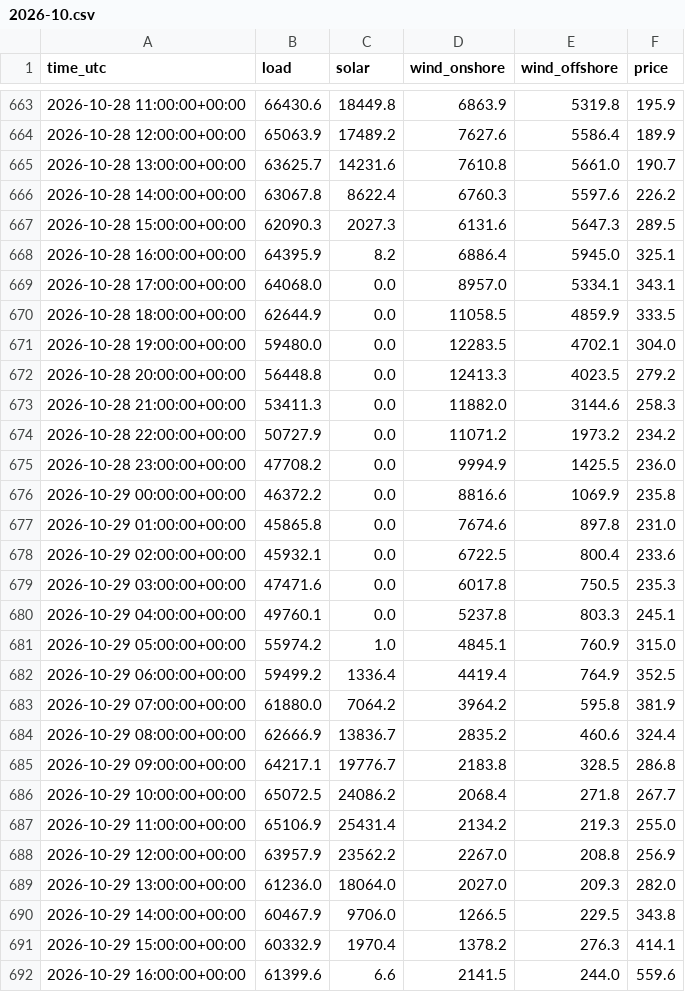
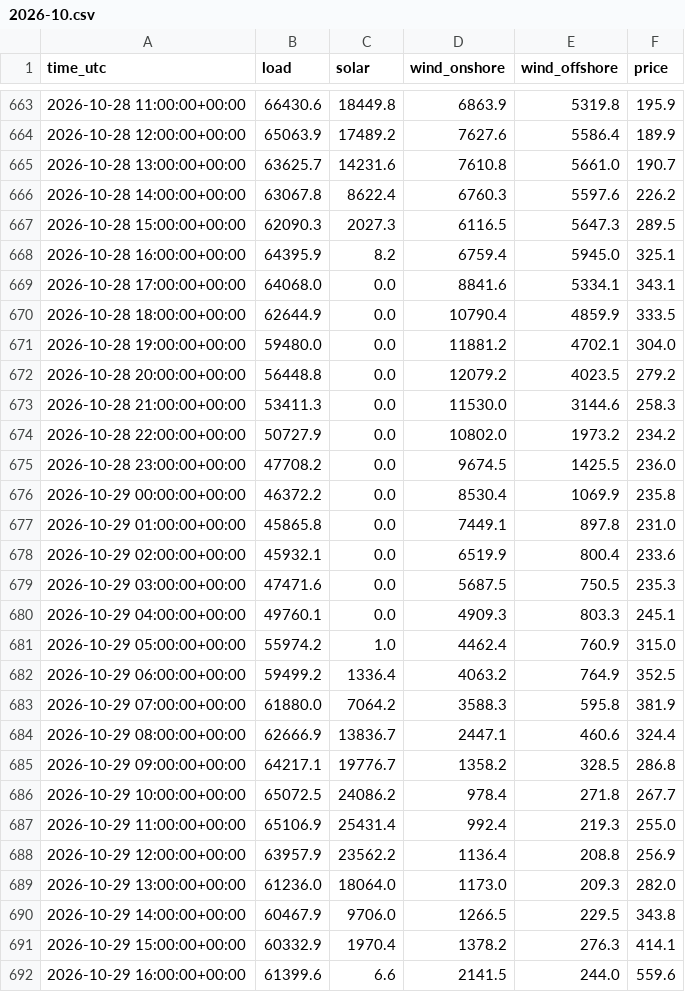
Before and after one commit to kutay-mihliardic/renewables, a CSV file: data/hourly/2026-10.csv, drawn as a sheet; only a part is shown, gaps mark what is left out.

```diff
--- a/data/hourly/2026-10.csv
+++ b/data/hourly/2026-10.csv
@@ -666,25 +666,25 @@ time_utc,load,solar,wind_onshore,wind_offshore,price
 2026-10-28 14:00:00+00:00,63067.8,8622.4,6760.3,5597.6,226.2
-2026-10-28 15:00:00+00:00,62090.3,2027.3,6131.6,5647.3,289.5
-2026-10-28 16:00:00+00:00,64395.9,8.2,6886.4,5945.0,325.1
-2026-10-28 17:00:00+00:00,64068.0,0.0,8957.0,5334.1,343.1
-2026-10-28 18:00:00+00:00,62644.9,0.0,11058.5,4859.9,333.5
-2026-10-28 19:00:00+00:00,59480.0,0.0,12283.5,4702.1,304.0
-2026-10-28 20:00:00+00:00,56448.8,0.0,12413.3,4023.5,279.2
-2026-10-28 21:00:00+00:00,53411.3,0.0,11882.0,3144.6,258.3
-2026-10-28 22:00:00+00:00,50727.9,0.0,11071.2,1973.2,234.2
-2026-10-28 23:00:00+00:00,47708.2,0.0,9994.9,1425.5,236.0
-2026-10-29 00:00:00+00:00,46372.2,0.0,8816.6,1069.9,235.8
-2026-10-29 01:00:00+00:00,45865.8,0.0,7674.6,897.8,231.0
-2026-10-29 02:00:00+00:00,45932.1,0.0,6722.5,800.4,233.6
-2026-10-29 03:00:00+00:00,47471.6,0.0,6017.8,750.5,235.3
-2026-10-29 04:00:00+00:00,49760.1,0.0,5237.8,803.3,245.1
-2026-10-29 05:00:00+00:00,55974.2,1.0,4845.1,760.9,315.0
-2026-10-29 06:00:00+00:00,59499.2,1336.4,4419.4,764.9,352.5
-2026-10-29 07:00:00+00:00,61880.0,7064.2,3964.2,595.8,381.9
-2026-10-29 08:00:00+00:00,62666.9,13836.7,2835.2,460.6,324.4
-2026-10-29 09:00:00+00:00,64217.1,19776.7,2183.8,328.5,286.8
-2026-10-29 10:00:00+00:00,65072.5,24086.2,2068.4,271.8,267.7
-2026-10-29 11:00:00+00:00,65106.9,25431.4,2134.2,219.3,255.0
-2026-10-29 12:00:00+00:00,63957.9,23562.2,2267.0,208.8,256.9
-2026-10-29 13:00:00+00:00,61236.0,18064.0,2027.0,209.3,282.0
+2026-10-28 15:00:00+00:00,62090.3,2027.3,6116.5,5647.3,289.5
+2026-10-28 16:00:00+00:00,64395.9,8.2,6759.4,5945.0,325.1
+2026-10-28 17:00:00+00:00,64068.0,0.0,8841.6,5334.1,343.1
+2026-10-28 18:00:00+00:00,62644.9,0.0,10790.4,4859.9,333.5
+2026-10-28 19:00:00+00:00,59480.0,0.0,11881.2,4702.1,304.0
+2026-10-28 20:00:00+00:00,56448.8,0.0,12079.2,4023.5,279.2
+2026-10-28 21:00:00+00:00,53411.3,0.0,11530.0,3144.6,258.3
+2026-10-28 22:00:00+00:00,50727.9,0.0,10802.0,1973.2,234.2
+2026-10-28 23:00:00+00:00,47708.2,0.0,9674.5,1425.5,236.0
+2026-10-29 00:00:00+00:00,46372.2,0.0,8530.4,1069.9,235.8
+2026-10-29 01:00:00+00:00,45865.8,0.0,7449.1,897.8,231.0
+2026-10-29 02:00:00+00:00,45932.1,0.0,6519.9,800.4,233.6
+2026-10-29 03:00:00+00:00,47471.6,0.0,5687.5,750.5,235.3
+2026-10-29 04:00:00+00:00,49760.1,0.0,4909.3,803.3,245.1
+2026-10-29 05:00:00+00:00,55974.2,1.0,4462.4,760.9,315.0
+2026-10-29 06:00:00+00:00,59499.2,1336.4,4063.2,764.9,352.5
+2026-10-29 07:00:00+00:00,61880.0,7064.2,3588.3,595.8,381.9
+2026-10-29 08:00:00+00:00,62666.9,13836.7,2447.1,460.6,324.4
+2026-10-29 09:00:00+00:00,64217.1,19776.7,1358.2,328.5,286.8
+2026-10-29 10:00:00+00:00,65072.5,24086.2,978.4,271.8,267.7
+2026-10-29 11:00:00+00:00,65106.9,25431.4,992.4,219.3,255.0
+2026-10-29 12:00:00+00:00,63957.9,23562.2,1136.4,208.8,256.9
+2026-10-29 13:00:00+00:00,61236.0,18064.0,1173.0,209.3,282.0
 2026-10-29 14:00:00+00:00,60467.9,9706.0,1266.5,229.5,343.8
```
Also changed, not shown: data/hourly/2026-11.csv, 1 other file.
